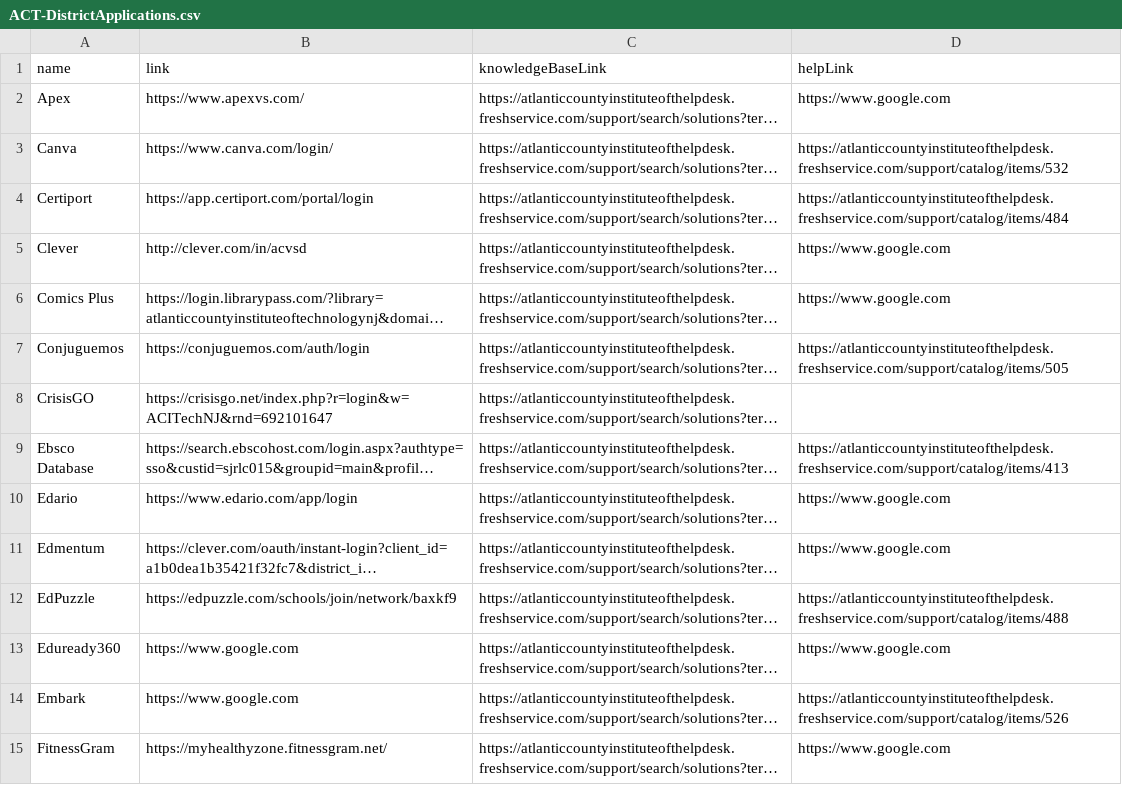
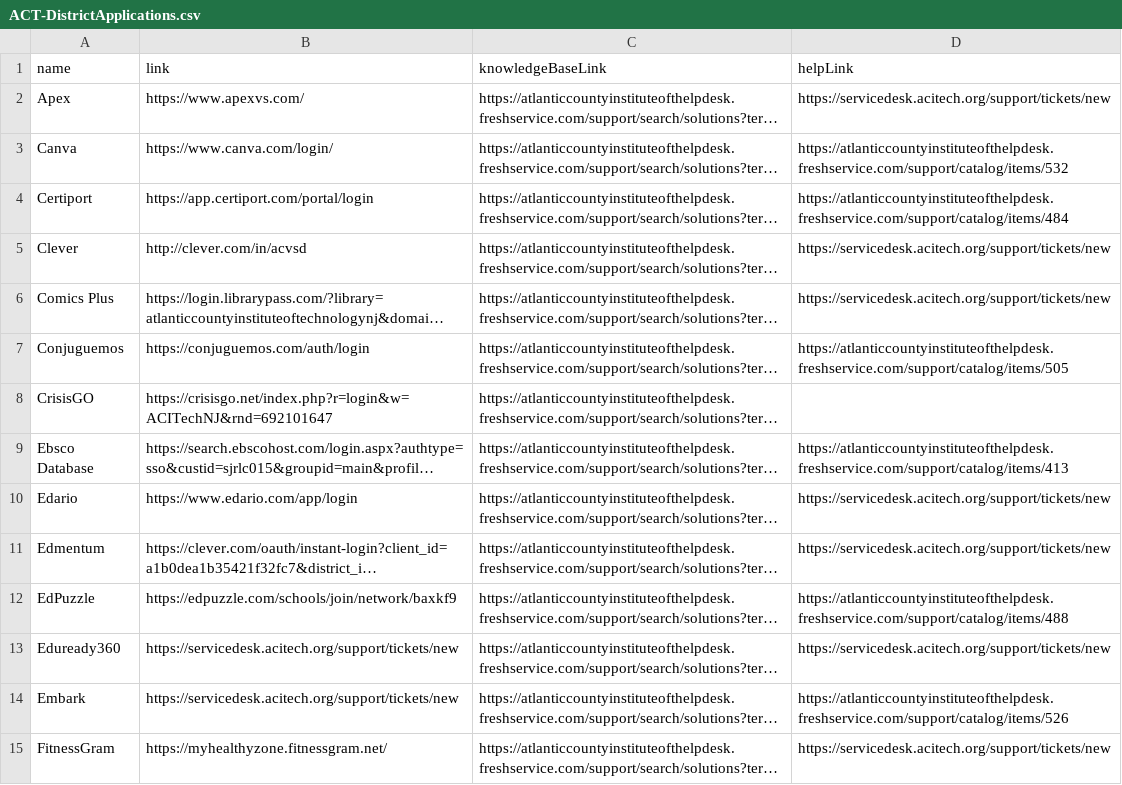
Before and after one commit to website-acit/acitech.org, a CSV file: ACT-DistrictApplications.csv, drawn as a sheet; only a part is shown; long unchanged cells end in …; the diff covers the shown part only; the diff names each change by its address in the sheet, - before the commit and + after, or states it on an @@ line.

Commit message:
Update ACT-DistrictApplications.csv

```diff
--- a/ACT-DistrictApplications.csv
+++ b/ACT-DistrictApplications.csv
-D2 (helpLink): https://www.google.com
+D2 (helpLink): https://servicedesk.acitech.org/support/tickets/new
-D5:D6 (helpLink): https://www.google.com
+D5:D6 (helpLink): https://servicedesk.acitech.org/support/tickets/new
-D10:D11 (helpLink): https://www.google.com
+D10:D11 (helpLink): https://servicedesk.acitech.org/support/tickets/new
-B13:B14 (link): https://www.google.com
+B13:B14 (link): https://servicedesk.acitech.org/support/tickets/new
-D13 (helpLink): https://www.google.com
+D13 (helpLink): https://servicedesk.acitech.org/support/tickets/new
-D15 (helpLink): https://www.google.com
+D15 (helpLink): https://servicedesk.acitech.org/support/tickets/new
```
Also changed, not shown: 23 edited cells elsewhere in this file.
